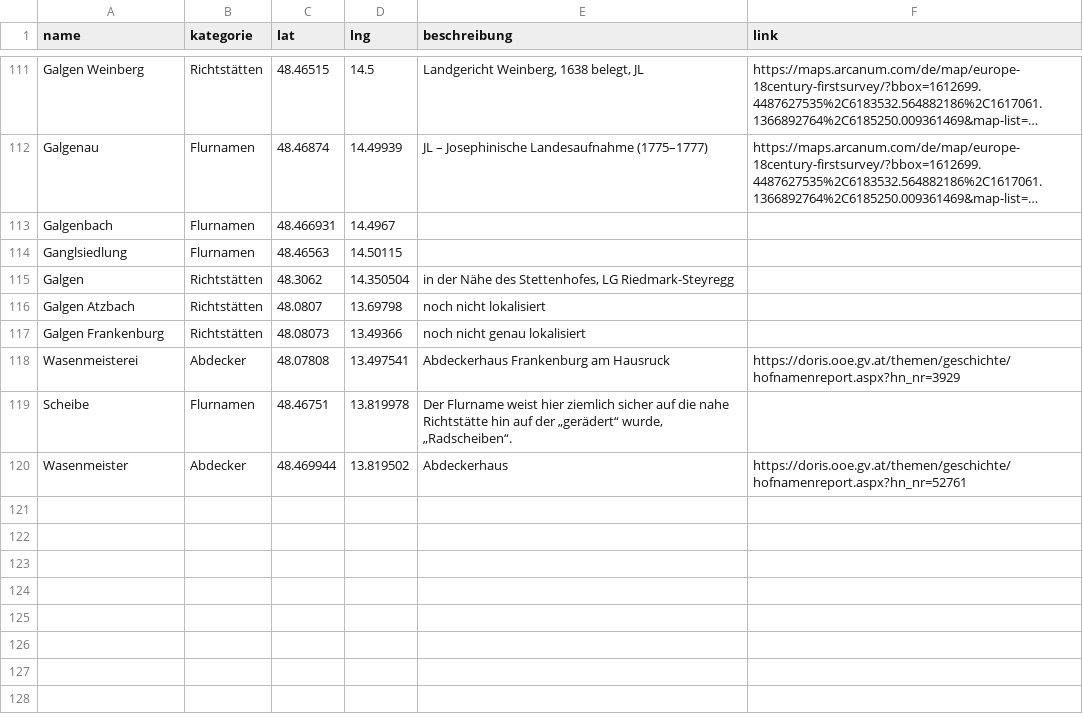
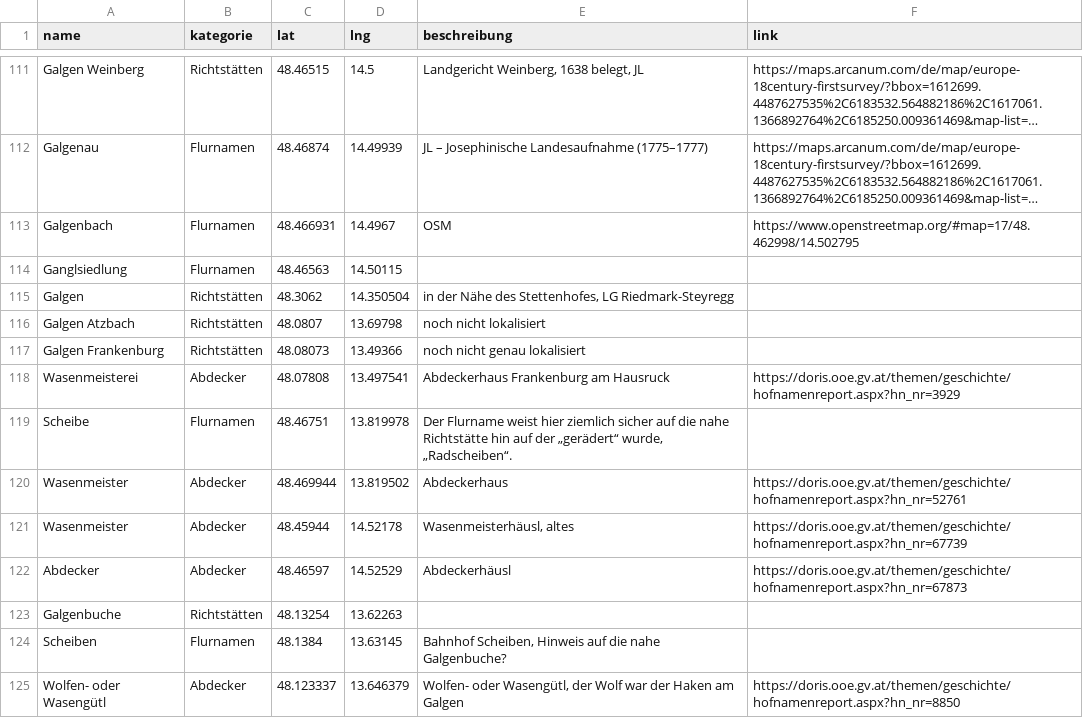
Before and after one commit to wolfundrabe/richtstaetten-ooe, a CSV file: daten/richtstaetten.csv, drawn as a sheet; only a part is shown, gaps mark what is left out; long unchanged cells end in …; the diff names each change by its address in the sheet, - before the commit and + after, or states it on an @@ line.

Commit message:
Add files via upload

```diff
--- a/daten/richtstaetten.csv
+++ b/daten/richtstaetten.csv
-E113 (beschreibung): (empty)
+E113 (beschreibung): OSM
-F113 (link): (empty)
+F113 (link): https://www.openstreetmap.org/#map=17/48.462998/14.502795
+row 121: Wasenmeister | Abdecker | 48.45944 | 14.52178 | Wasenmeisterhäusl, altes | https://doris.ooe.gv.at/themen/geschichte/hofnamenreport.aspx?hn_nr=67739
+row 122: Abdecker | Abdecker | 48.46597 | 14.52529 | Abdeckerhäusl | https://doris.ooe.gv.at/themen/geschichte/hofnamenreport.aspx?hn_nr=67873
+row 123: Galgenbuche | Richtstätten | 48.13254 | 13.62263
+row 124: Scheiben | Flurnamen | 48.1384 | 13.63145 | Bahnhof Scheiben, Hinweis auf die nahe Galgenbuche?
+row 125: Wolfen- oder Wasengütl | Abdecker | 48.123337 | 13.646379 | Wolfen- oder Wasengütl, der Wolf war der Haken am Galgen | https://doris.ooe.gv.at/themen/geschichte/hofnamenreport.aspx?hn_nr=8850
```
